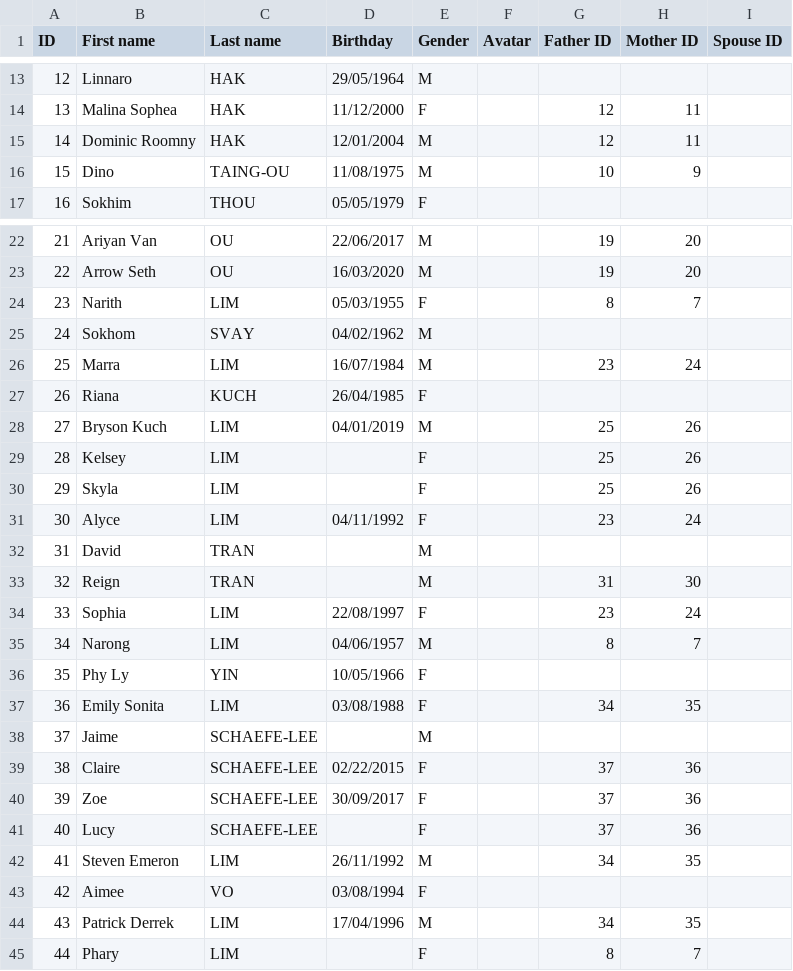
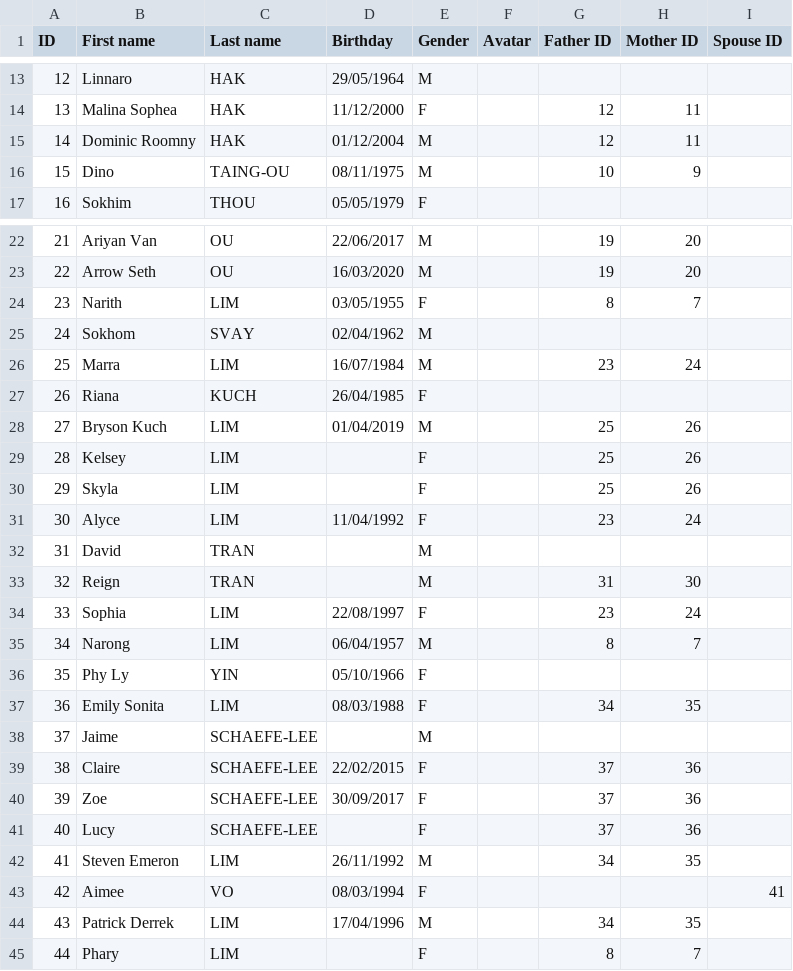
Before and after one commit to victerryso/ficus-v, a CSV file: src/assets/family-members.csv, drawn as a sheet; only a part is shown, gaps mark what is left out; the diff covers the shown part only.

Commit message:
updated csv

```diff
--- a/src/assets/family-members.csv
+++ b/src/assets/family-members.csv
@@ -14,4 +14,4 @@ ID,First name,Last name,Birthday,Gender,Avatar,Father ID,Mother ID,Spouse ID
 13,Malina Sophea,HAK,11/12/2000,F,,12,11,
-14,Dominic Roomny,HAK,12/01/2004,M,,12,11,
-15,Dino,TAING-OU,11/08/1975,M,,10,9,
+14,Dominic Roomny,HAK,01/12/2004,M,,12,11,
+15,Dino,TAING-OU,08/11/1975,M,,10,9,
 16,Sokhim,THOU,05/05/1979,F,,,,
@@ -23,10 +23,10 @@ ID,First name,Last name,Birthday,Gender,Avatar,Father ID,Mother ID,Spouse ID
 22,Arrow Seth,OU,16/03/2020,M,,19,20,
-23,Narith,LIM,05/03/1955,F,,8,7,
-24,Sokhom,SVAY,04/02/1962,M,,,,
+23,Narith,LIM,03/05/1955,F,,8,7,
+24,Sokhom,SVAY,02/04/1962,M,,,,
 25,Marra,LIM,16/07/1984,M,,23,24,
 26,Riana,KUCH,26/04/1985,F,,,,
-27,Bryson Kuch,LIM,04/01/2019,M,,25,26,
+27,Bryson Kuch,LIM,01/04/2019,M,,25,26,
 28,Kelsey,LIM,,F,,25,26,
 29,Skyla,LIM,,F,,25,26,
-30,Alyce,LIM,04/11/1992,F,,23,24,
+30,Alyce,LIM,11/04/1992,F,,23,24,
 31,David,TRAN,,M,,,,
@@ -34,7 +34,7 @@ ID,First name,Last name,Birthday,Gender,Avatar,Father ID,Mother ID,Spouse ID
 33,Sophia,LIM,22/08/1997,F,,23,24,
-34,Narong,LIM,04/06/1957,M,,8,7,
-35,Phy Ly,YIN,10/05/1966,F,,,,
-36,Emily Sonita,LIM,03/08/1988,F,,34,35,
+34,Narong,LIM,06/04/1957,M,,8,7,
+35,Phy Ly,YIN,05/10/1966,F,,,,
+36,Emily Sonita,LIM,08/03/1988,F,,34,35,
 37,Jaime,SCHAEFE-LEE,,M,,,,
-38,Claire,SCHAEFE-LEE,02/22/2015,F,,37,36,
+38,Claire,SCHAEFE-LEE,22/02/2015,F,,37,36,
 39,Zoe,SCHAEFE-LEE,30/09/2017,F,,37,36,
@@ -42,3 +42,3 @@ ID,First name,Last name,Birthday,Gender,Avatar,Father ID,Mother ID,Spouse ID
 41,Steven Emeron,LIM,26/11/1992,M,,34,35,
-42,Aimee,VO,03/08/1994,F,,,,
+42,Aimee,VO,08/03/1994,F,,,,41
 43,Patrick Derrek,LIM,17/04/1996,M,,34,35,
```
Also changed, not shown: 8 edited cells elsewhere in this file.
